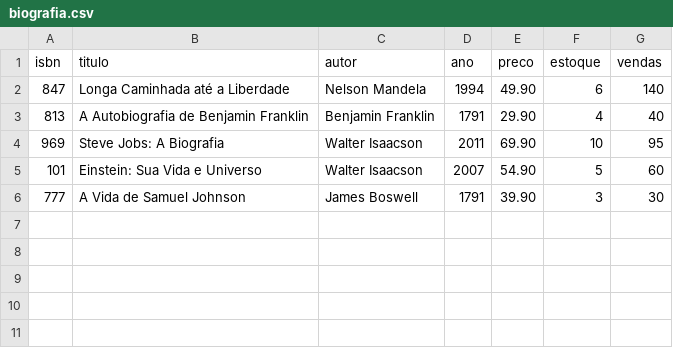
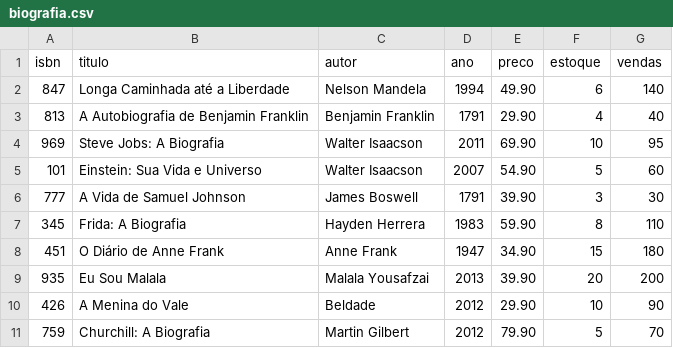
Before and after one commit to jaypeenascimento/ebd2-library-system, a CSV file: data/books/biografia.csv, drawn as a sheet.

```diff
--- a/data/books/biografia.csv
+++ b/data/books/biografia.csv
@@ -6 +6,6 @@ isbn;titulo;autor;ano;preco;estoque;vendas
 777;A Vida de Samuel Johnson;James Boswell;1791;39.90;3;30
+345;Frida: A Biografia;Hayden Herrera;1983;59.90;8;110
+451;O Diário de Anne Frank;Anne Frank;1947;34.90;15;180
+935;Eu Sou Malala;Malala Yousafzai;2013;39.90;20;200
+426;A Menina do Vale;Beldade;2012;29.90;10;90
+759;Churchill: A Biografia;Martin Gilbert;2012;79.90;5;70
```
Also changed, not shown: data/books/fantasia.csv, data/books/psicologia.csv, 5 other files.
